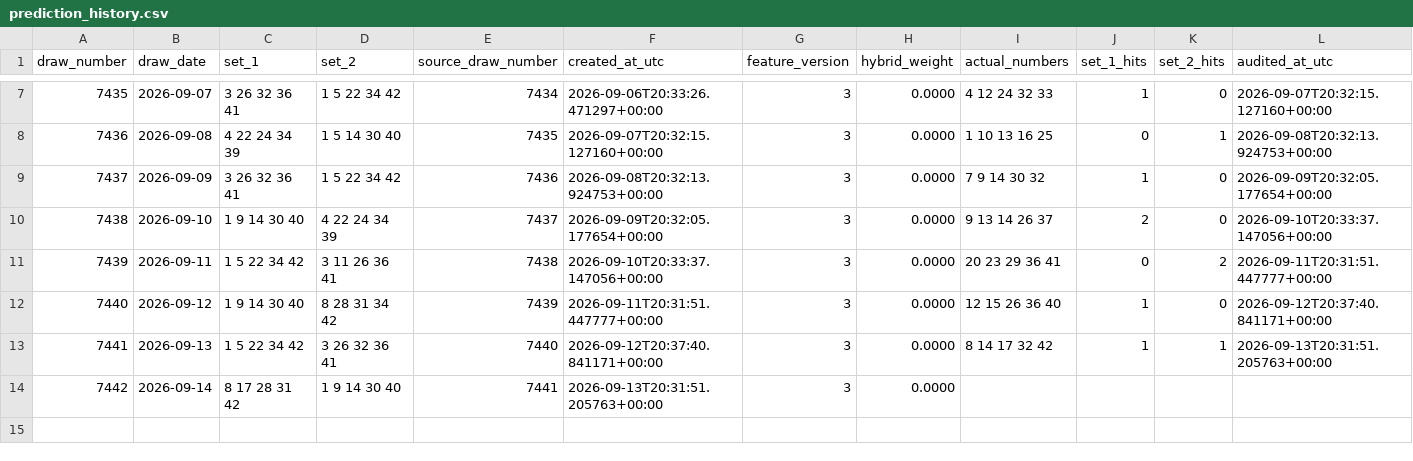
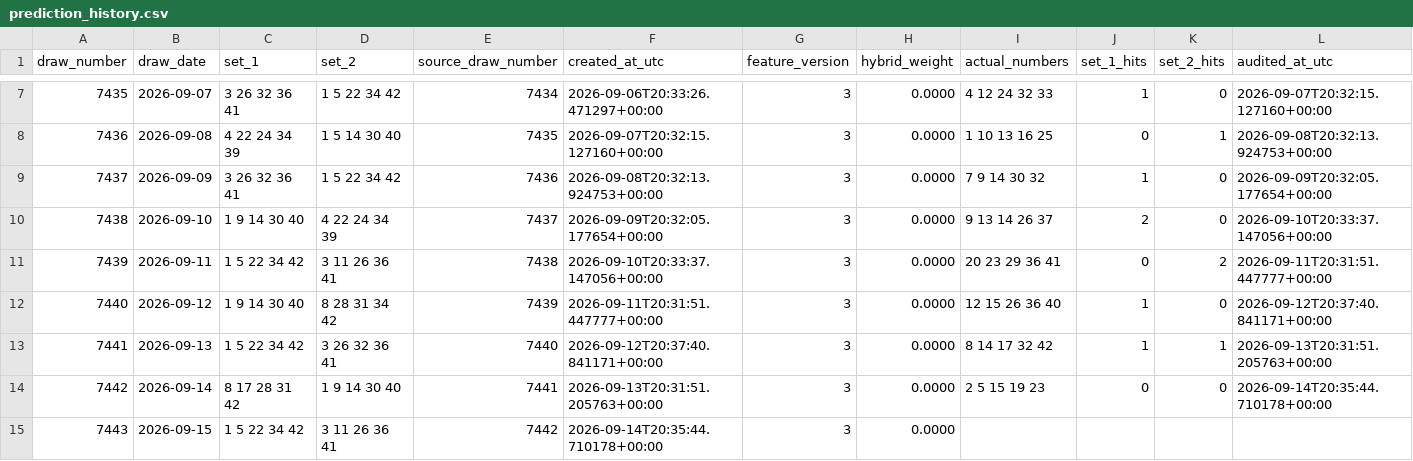
Before and after one commit to Syndrom73/mini-lotto-predictor, a CSV file: .automation/prediction_history.csv, drawn as a sheet; only a part is shown, gaps mark what is left out.

```diff
--- a/.automation/prediction_history.csv
+++ b/.automation/prediction_history.csv
@@ -13,2 +13,3 @@ draw_number,draw_date,set_1,set_2,source_draw_number,created_at_utc,feature_vers
 7441,2026-09-13,1 5 22 34 42,3 26 32 36 41,7440,2026-09-12T20:37:40.841171+00:00,3,0.0000,8 14 17 32 42,1,1,2026-09-13T20:31:51.205763+00:00
-7442,2026-09-14,8 17 28 31 42,1 9 14 30 40,7441,2026-09-13T20:31:51.205763+00:00,3,0.0000,,,,
+7442,2026-09-14,8 17 28 31 42,1 9 14 30 40,7441,2026-09-13T20:31:51.205763+00:00,3,0.0000,2 5 15 19 23,0,0,2026-09-14T20:35:44.710178+00:00
+7443,2026-09-15,1 5 22 34 42,3 11 26 36 41,7442,2026-09-14T20:35:44.710178+00:00,3,0.0000,,,,
```
Also changed, not shown: 5 other files.
